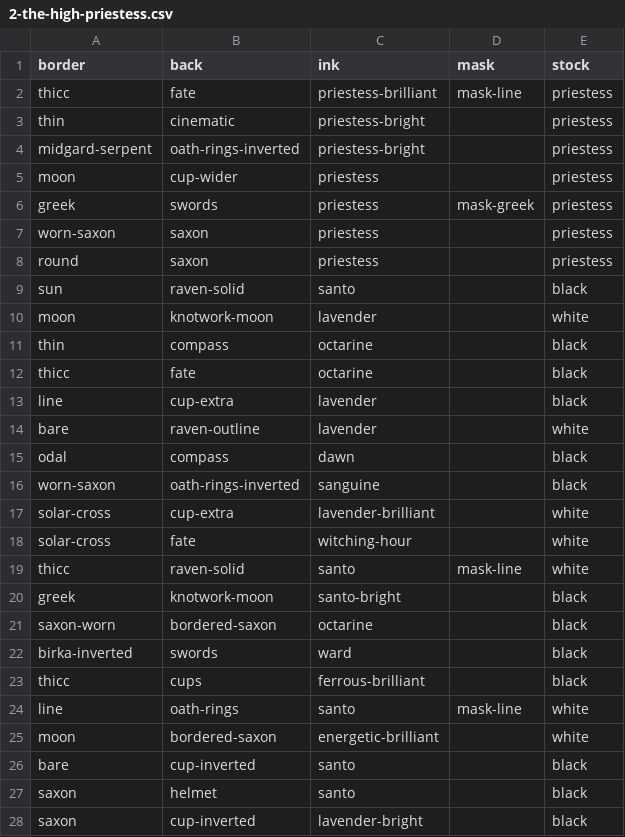
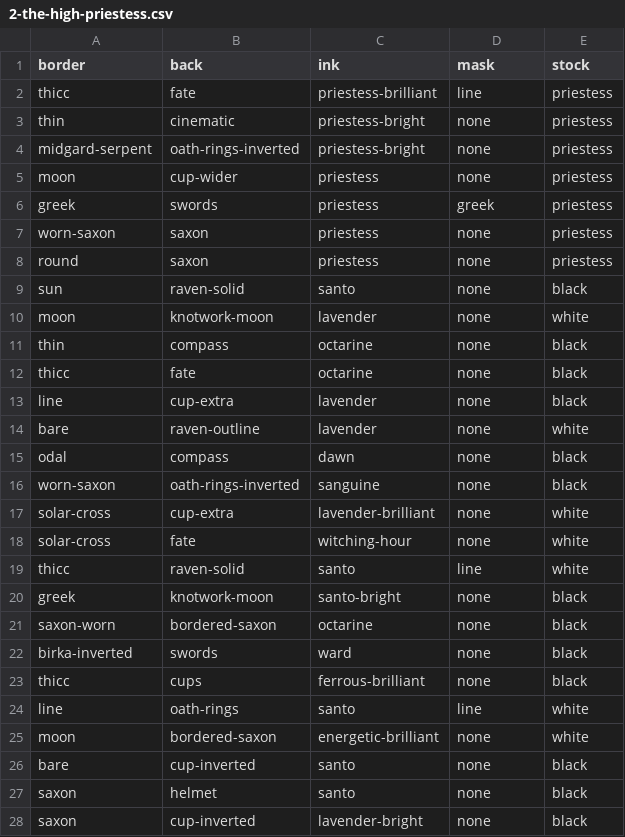
Before and after one commit to sagacards/legends-nft, a CSV file: config/metadata/2-the-high-priestess.csv, drawn as a sheet; only a part is shown; the diff covers the shown part only.

```diff
--- a/config/metadata/2-the-high-priestess.csv
+++ b/config/metadata/2-the-high-priestess.csv
@@ -1,28 +1,28 @@
 border,back,ink,mask,stock
-thicc,fate,priestess-brilliant,mask-line,priestess
-thin,cinematic,priestess-bright,,priestess
-midgard-serpent,oath-rings-inverted,priestess-bright,,priestess
-moon,cup-wider,priestess,,priestess
-greek,swords,priestess,mask-greek,priestess
-worn-saxon,saxon,priestess,,priestess
-round,saxon,priestess,,priestess
-sun,raven-solid,santo,,black
-moon,knotwork-moon,lavender,,white
-thin,compass,octarine,,black
-thicc,fate,octarine,,black
-line,cup-extra,lavender,,black
-bare,raven-outline,lavender,,white
-odal,compass,dawn,,black
-worn-saxon,oath-rings-inverted,sanguine,,black
-solar-cross,cup-extra,lavender-brilliant,,white
-solar-cross,fate,witching-hour,,white
-thicc,raven-solid,santo,mask-line,white
-greek,knotwork-moon,santo-bright,,black
-saxon-worn,bordered-saxon,octarine,,black
-birka-inverted,swords,ward,,black
-thicc,cups,ferrous-brilliant,,black
-line,oath-rings,santo,mask-line,white
-moon,bordered-saxon,energetic-brilliant,,white
-bare,cup-inverted,santo,,black
-saxon,helmet,santo,,black
-saxon,cup-inverted,lavender-bright,,black
+thicc,fate,priestess-brilliant,line,priestess
+thin,cinematic,priestess-bright,none,priestess
+midgard-serpent,oath-rings-inverted,priestess-bright,none,priestess
+moon,cup-wider,priestess,none,priestess
+greek,swords,priestess,greek,priestess
+worn-saxon,saxon,priestess,none,priestess
+round,saxon,priestess,none,priestess
+sun,raven-solid,santo,none,black
+moon,knotwork-moon,lavender,none,white
+thin,compass,octarine,none,black
+thicc,fate,octarine,none,black
+line,cup-extra,lavender,none,black
+bare,raven-outline,lavender,none,white
+odal,compass,dawn,none,black
+worn-saxon,oath-rings-inverted,sanguine,none,black
+solar-cross,cup-extra,lavender-brilliant,none,white
+solar-cross,fate,witching-hour,none,white
+thicc,raven-solid,santo,line,white
+greek,knotwork-moon,santo-bright,none,black
+saxon-worn,bordered-saxon,octarine,none,black
+birka-inverted,swords,ward,none,black
+thicc,cups,ferrous-brilliant,none,black
+line,oath-rings,santo,line,white
+moon,bordered-saxon,energetic-brilliant,none,white
+bare,cup-inverted,santo,none,black
+saxon,helmet,santo,none,black
+saxon,cup-inverted,lavender-bright,none,black
```
Also changed, not shown: 83 edited cells elsewhere in this file, config/manifests/1-the-magician.csv, config/manifests/10-wheel-of-fortune.csv, 33 other files.
